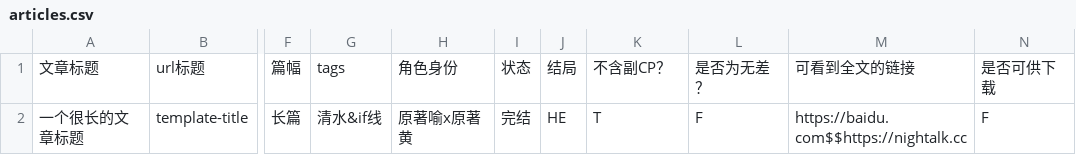
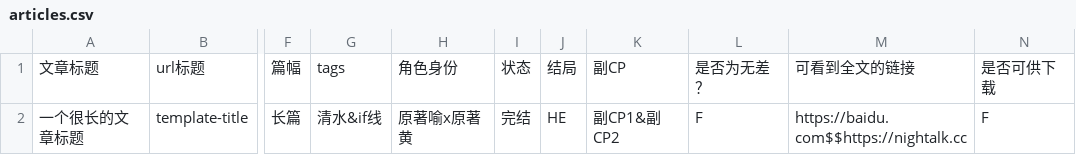
Before and after one commit to yuhuangisrio/yuhuangisrio.github.io, a CSV file: data/articles.csv, drawn as a sheet; only a part is shown, gaps mark what is left out; the diff names each change by its address in the sheet, - before the commit and + after, or states it on an @@ line.

```diff
--- a/data/articles.csv
+++ b/data/articles.csv
-K1: 不含副CP？
+K1: 副CP
-K2: T
+K2: 副CP1&副CP2
```
Also changed, not shown: 7 other files.
